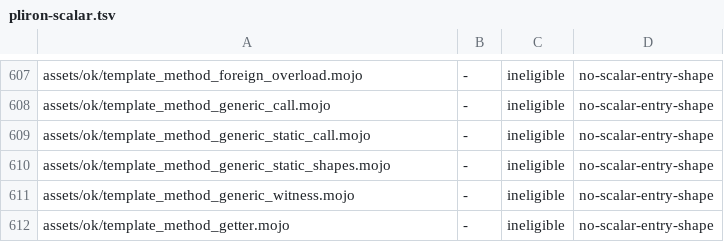
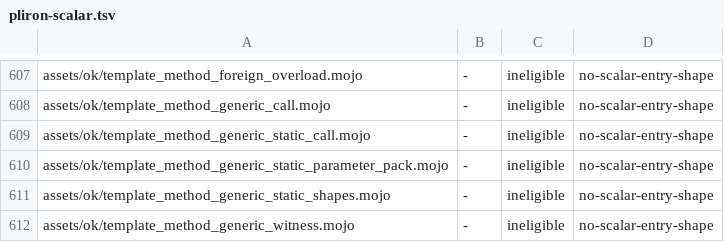
Before and after one commit to bpr/mojito, a TSV file: conformance/pliron-scalar.tsv, drawn as a sheet; only a part is shown, gaps mark what is left out; the shorter side is filled out with more unchanged rows.

Commit message:
Native monomorphization now keys a static's instance by its pack element type, so a generic struct's static taking `*values: Self.T` gets one body per element type instead of sharing one across `Int` and `String`. The probe becomes a fixture, and the remaining case, a static whose arguments carry none of the struct's parameter, is refiled as roadmap 2.1.

```diff
--- a/conformance/pliron-scalar.tsv
+++ b/conformance/pliron-scalar.tsv
@@ -609,2 +609,3 @@ assets/ok/template_method_generic_call.mojo	-	ineligible	no-scalar-entry-shape
 assets/ok/template_method_generic_static_call.mojo	-	ineligible	no-scalar-entry-shape
+assets/ok/template_method_generic_static_parameter_pack.mojo	-	ineligible	no-scalar-entry-shape
 assets/ok/template_method_generic_static_shapes.mojo	-	ineligible	no-scalar-entry-shape
```
Also changed, not shown: conformance/assets-mojo-rejects.tsv, conformance/pliron-parity.tsv, 9 other files.
